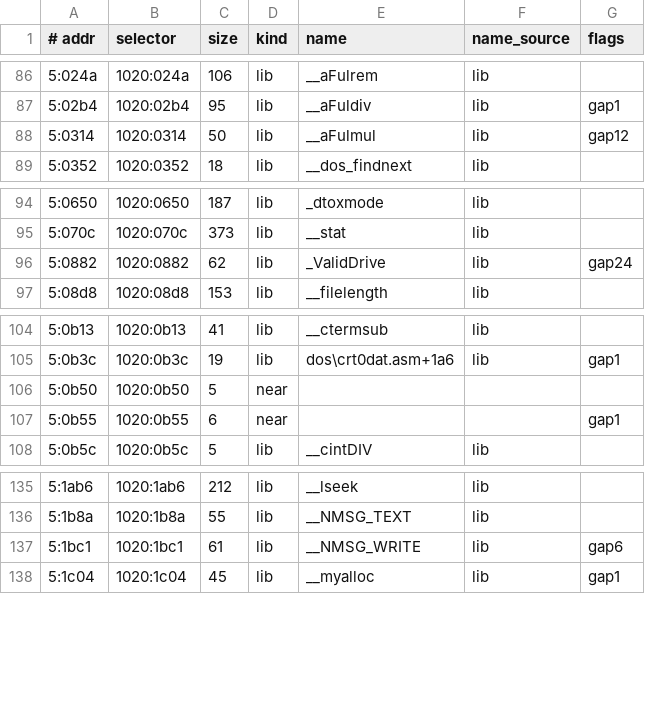
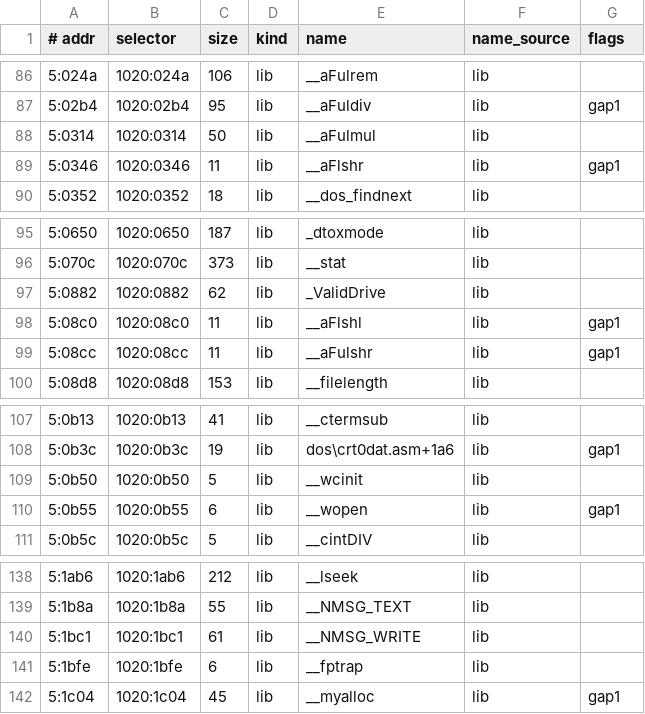
Before and after one commit to wootbeer/opinnerspacedecomp, a TSV file: inventory/INSPACE.EXE.tsv, drawn as a sheet; only a part is shown, gaps mark what is left out.

```diff
--- a/inventory/INSPACE.EXE.tsv
+++ b/inventory/INSPACE.EXE.tsv
@@ -87,3 +87,4 @@
 5:02b4	1020:02b4	95	lib	__aFuldiv	lib	gap1
-5:0314	1020:0314	50	lib	__aFulmul	lib	gap12
+5:0314	1020:0314	50	lib	__aFulmul	lib	
+5:0346	1020:0346	11	lib	__aFlshr	lib	gap1
 5:0352	1020:0352	18	lib	__dos_findnext	lib	
@@ -95,3 +96,5 @@
 5:070c	1020:070c	373	lib	__stat	lib	
-5:0882	1020:0882	62	lib	_ValidDrive	lib	gap24
+5:0882	1020:0882	62	lib	_ValidDrive	lib	
+5:08c0	1020:08c0	11	lib	__aFlshl	lib	gap1
+5:08cc	1020:08cc	11	lib	__aFulshr	lib	gap1
 5:08d8	1020:08d8	153	lib	__filelength	lib	
@@ -105,4 +108,4 @@
 5:0b3c	1020:0b3c	19	lib	dos\crt0dat.asm+1a6	lib	gap1
-5:0b50	1020:0b50	5	near			
-5:0b55	1020:0b55	6	near			gap1
+5:0b50	1020:0b50	5	lib	__wcinit	lib	
+5:0b55	1020:0b55	6	lib	__wopen	lib	gap1
 5:0b5c	1020:0b5c	5	lib	__cintDIV	lib	
@@ -136,3 +139,4 @@
 5:1b8a	1020:1b8a	55	lib	__NMSG_TEXT	lib	
-5:1bc1	1020:1bc1	61	lib	__NMSG_WRITE	lib	gap6
+5:1bc1	1020:1bc1	61	lib	__NMSG_WRITE	lib	
+5:1bfe	1020:1bfe	6	lib	__fptrap	lib	
 5:1c04	1020:1c04	45	lib	__myalloc	lib	gap1
```
Also changed, not shown: 5 other files.
